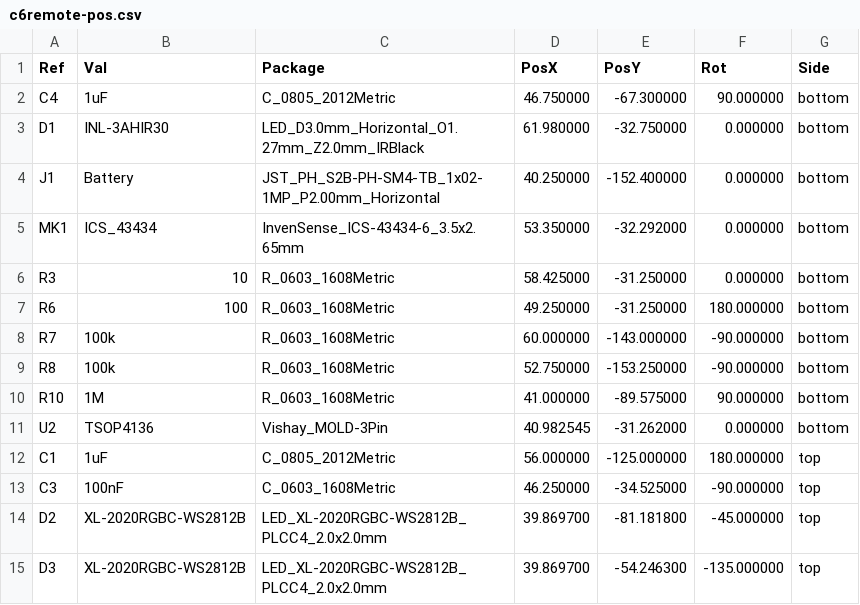
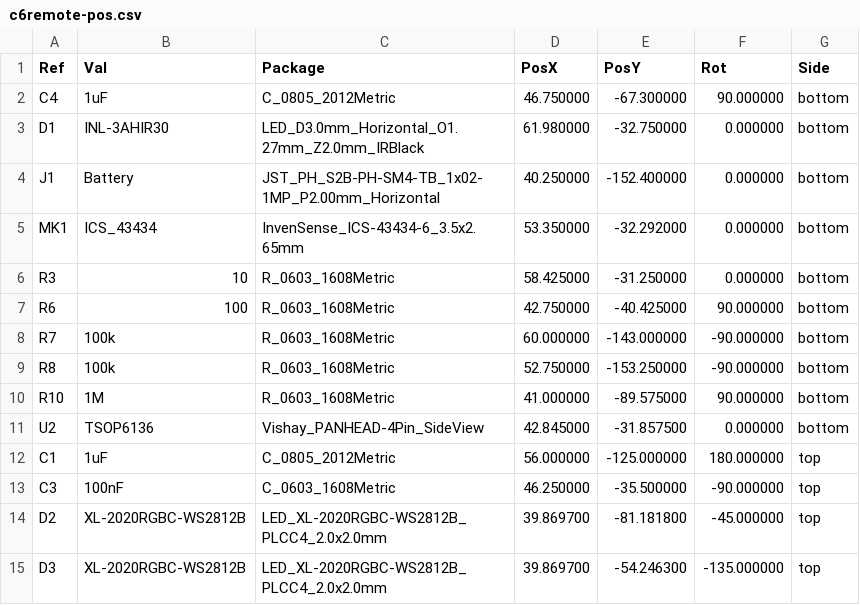
Before and after one commit to landonr/homething-c6, a CSV file: c6remote-kicad/export/c6remote-pos.csv, drawn as a sheet; only a part is shown.

```diff
--- a/c6remote-kicad/export/c6remote-pos.csv
+++ b/c6remote-kicad/export/c6remote-pos.csv
@@ -6,3 +6,3 @@ Ref,Val,Package,PosX,PosY,Rot,Side
 "R3","10","R_0603_1608Metric",58.425000,-31.250000,0.000000,bottom
-"R6","100","R_0603_1608Metric",49.250000,-31.250000,180.000000,bottom
+"R6","100","R_0603_1608Metric",42.750000,-40.425000,90.000000,bottom
 "R7","100k","R_0603_1608Metric",60.000000,-143.000000,-90.000000,bottom
@@ -10,5 +10,5 @@ Ref,Val,Package,PosX,PosY,Rot,Side
 "R10","1M","R_0603_1608Metric",41.000000,-89.575000,90.000000,bottom
-"U2","TSOP4136","Vishay_MOLD-3Pin",40.982545,-31.262000,0.000000,bottom
+"U2","TSOP6136","Vishay_PANHEAD-4Pin_SideView",42.845000,-31.857500,0.000000,bottom
 "C1","1uF","C_0805_2012Metric",56.000000,-125.000000,180.000000,top
-"C3","100nF","C_0603_1608Metric",46.250000,-34.525000,-90.000000,top
+"C3","100nF","C_0603_1608Metric",46.250000,-35.500000,-90.000000,top
 "D2","XL-2020RGBC-WS2812B","LED_XL-2020RGBC-WS2812B_PLCC4_2.0x2.0mm",39.869700,-81.181800,-45.000000,top
```
Also changed, not shown: c6remote-kicad/export/c6remote-bom.csv, 24 other files.
